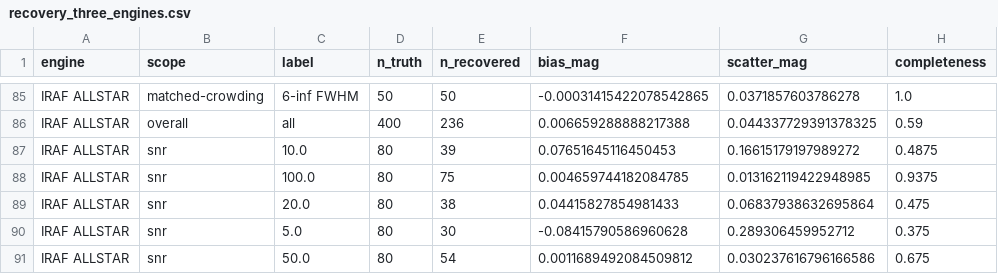
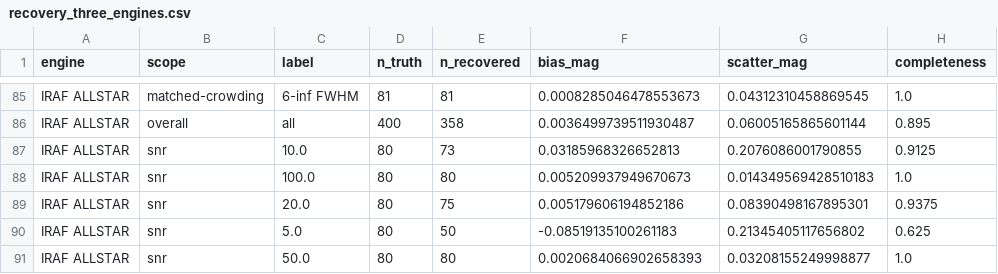
Before and after one commit to Diu1773/APEX_AutomatedPhotometryEXtraction, a CSV file: validation/psf_engines/recovery_three_engines.csv, drawn as a sheet; only a part is shown, gaps mark what is left out; the diff covers the shown part only; the diff names each change by its address in the sheet, - before the commit and + after, or states it on an @@ line.

```diff
--- a/validation/psf_engines/recovery_three_engines.csv
+++ b/validation/psf_engines/recovery_three_engines.csv
-D85 (n_truth): 50
+D85 (n_truth): 81
-E85 (n_recovered): 50
+E85 (n_recovered): 81
-F85 (bias_mag): -0.00031415422078542865
+F85 (bias_mag): 0.0008285046478553673
-G85 (scatter_mag): 0.0371857603786278
+G85 (scatter_mag): 0.04312310458869545
-E86 (n_recovered): 236
+E86 (n_recovered): 358
-F86 (bias_mag): 0.006659288888217388
+F86 (bias_mag): 0.0036499739511930487
-G86 (scatter_mag): 0.044337729391378325
+G86 (scatter_mag): 0.06005165865601144
-H86 (completeness): 0.59
+H86 (completeness): 0.895
-E87 (n_recovered): 39
+E87 (n_recovered): 73
-F87 (bias_mag): 0.07651645116450453
+F87 (bias_mag): 0.03185968326652813
-G87 (scatter_mag): 0.16615179197989272
+G87 (scatter_mag): 0.2076086001790855
-H87 (completeness): 0.4875
+H87 (completeness): 0.9125
-E88 (n_recovered): 75
+E88 (n_recovered): 80
-F88 (bias_mag): 0.004659744182084785
+F88 (bias_mag): 0.005209937949670673
-G88 (scatter_mag): 0.013162119422948985
+G88 (scatter_mag): 0.014349569428510183
-H88 (completeness): 0.9375
+H88 (completeness): 1.0
-E89 (n_recovered): 38
+E89 (n_recovered): 75
-F89 (bias_mag): 0.04415827854981433
+F89 (bias_mag): 0.005179606194852186
-G89 (scatter_mag): 0.06837938632695864
+G89 (scatter_mag): 0.08390498167895301
-H89 (completeness): 0.475
+H89 (completeness): 0.9375
-E90 (n_recovered): 30
+E90 (n_recovered): 50
-F90 (bias_mag): -0.08415790586960628
+F90 (bias_mag): -0.08519135100261183
-G90 (scatter_mag): 0.289306459952712
+G90 (scatter_mag): 0.21345405117656802
-H90 (completeness): 0.375
+H90 (completeness): 0.625
-E91 (n_recovered): 54
+E91 (n_recovered): 80
-F91 (bias_mag): 0.0011689492084509812
+F91 (bias_mag): 0.0020684066902658393
-G91 (scatter_mag): 0.030237616796166586
+G91 (scatter_mag): 0.03208155249998877
-H91 (completeness): 0.675
+H91 (completeness): 1.0
```
Also changed, not shown: 132 edited cells elsewhere in this file, validation/psf_engines/gap_decompose.csv, validation/psf_engines/gap_paired_effect.csv, 3 other files.
